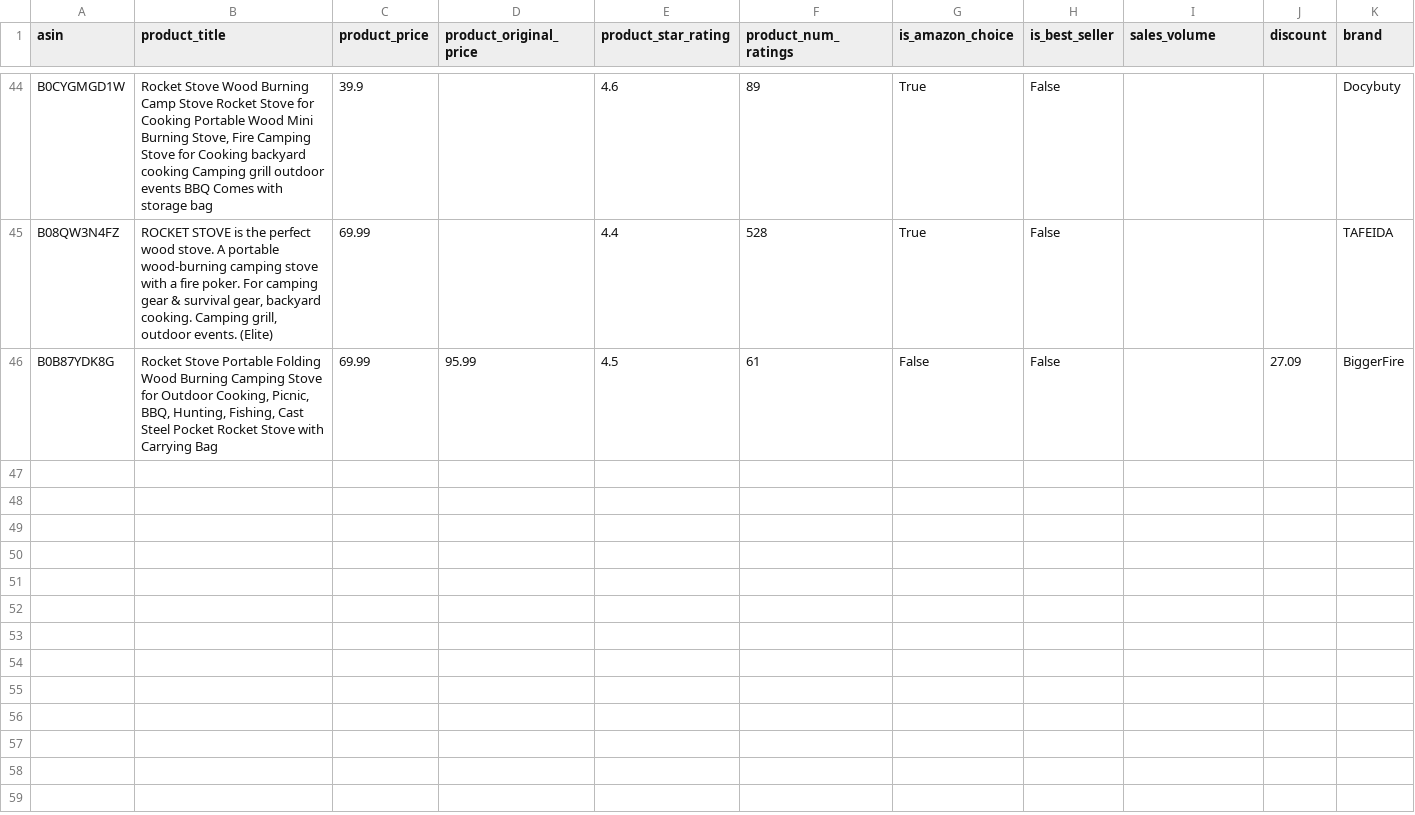
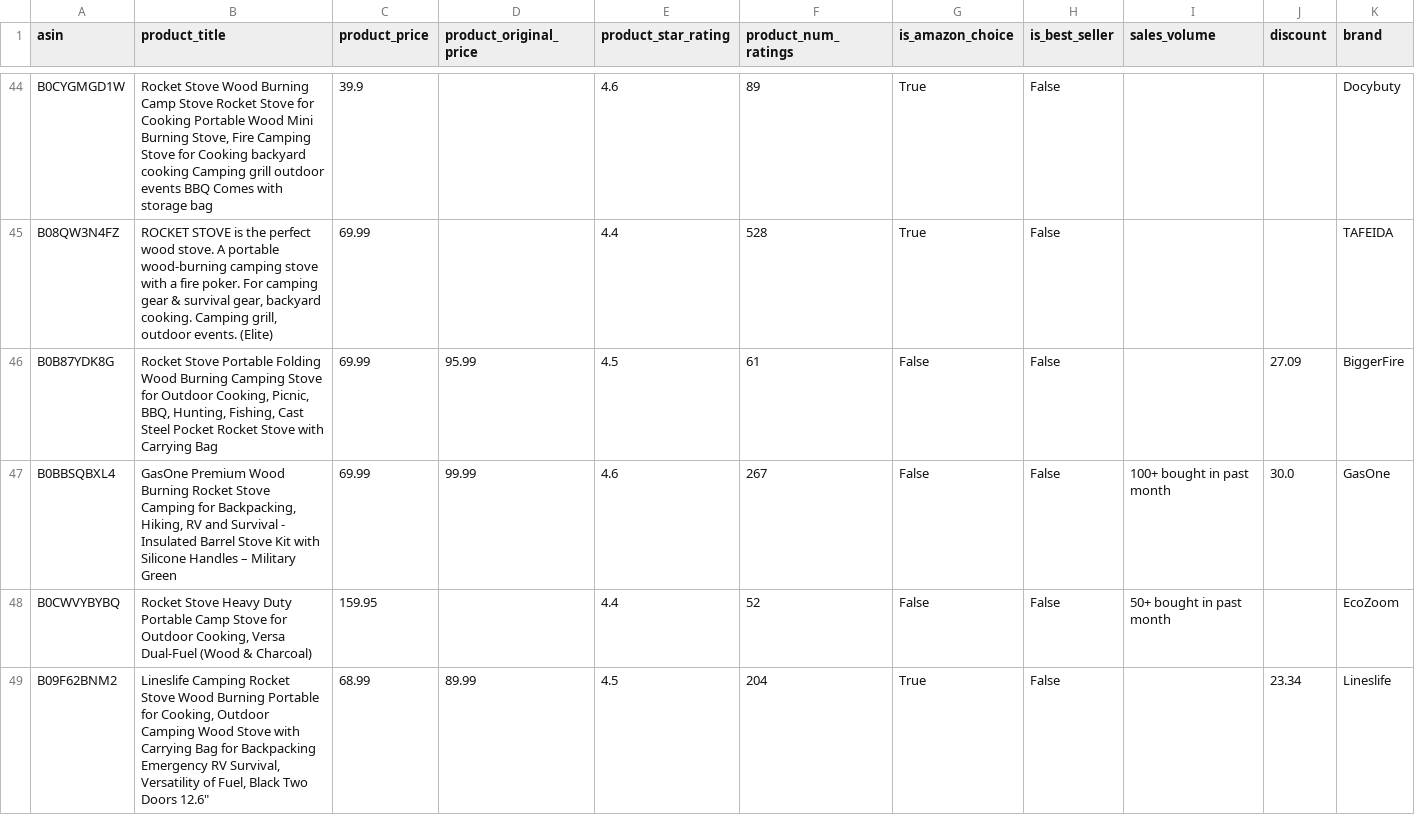
Before and after one commit to leonelmoreno-cmd/tracking2, a CSV file: data/competitors_history - IC.csv, drawn as a sheet; only a part is shown, gaps mark what is left out; rows hold the shown columns only; the diff covers the shown part only; the diff names each change by its address in the sheet, - before the commit and + after, or states it on an @@ line.

```diff
--- a/data/competitors_history - IC.csv
+++ b/data/competitors_history - IC.csv
+row 47: B0BBSQBXL4 | GasOne Premium Wood Burning Rocket Stove Camping for Backpacking, Hiking, RV and Survival - Insulated Barrel Stove Kit with Silicone Handles – Military Green | 69.99 | 99.99 | 4.6 | 267 | False | False | 100+ bought in past month | 30.0 | GasOne
+row 48: B0CWVYBYBQ | Rocket Stove Heavy Duty Portable Camp Stove for Outdoor Cooking, Versa Dual-Fuel (Wood & Charcoal) | 159.95 |  | 4.4 | 52 | False | False | 50+ bought in past month |  | EcoZoom
+row 49: B09F62BNM2 | Lineslife Camping Rocket Stove Wood Burning Portable for Cooking, Outdoor Camping Wood Stove with Carrying Bag for Backpacking Emergency RV Survival, Versatility of Fuel, Black Two Doors 12.6" | 68.99 | 89.99 | 4.5 | 204 | True | False |  | 23.34 | Lineslife
```
Also changed, not shown: 6 added rows elsewhere in this file.
